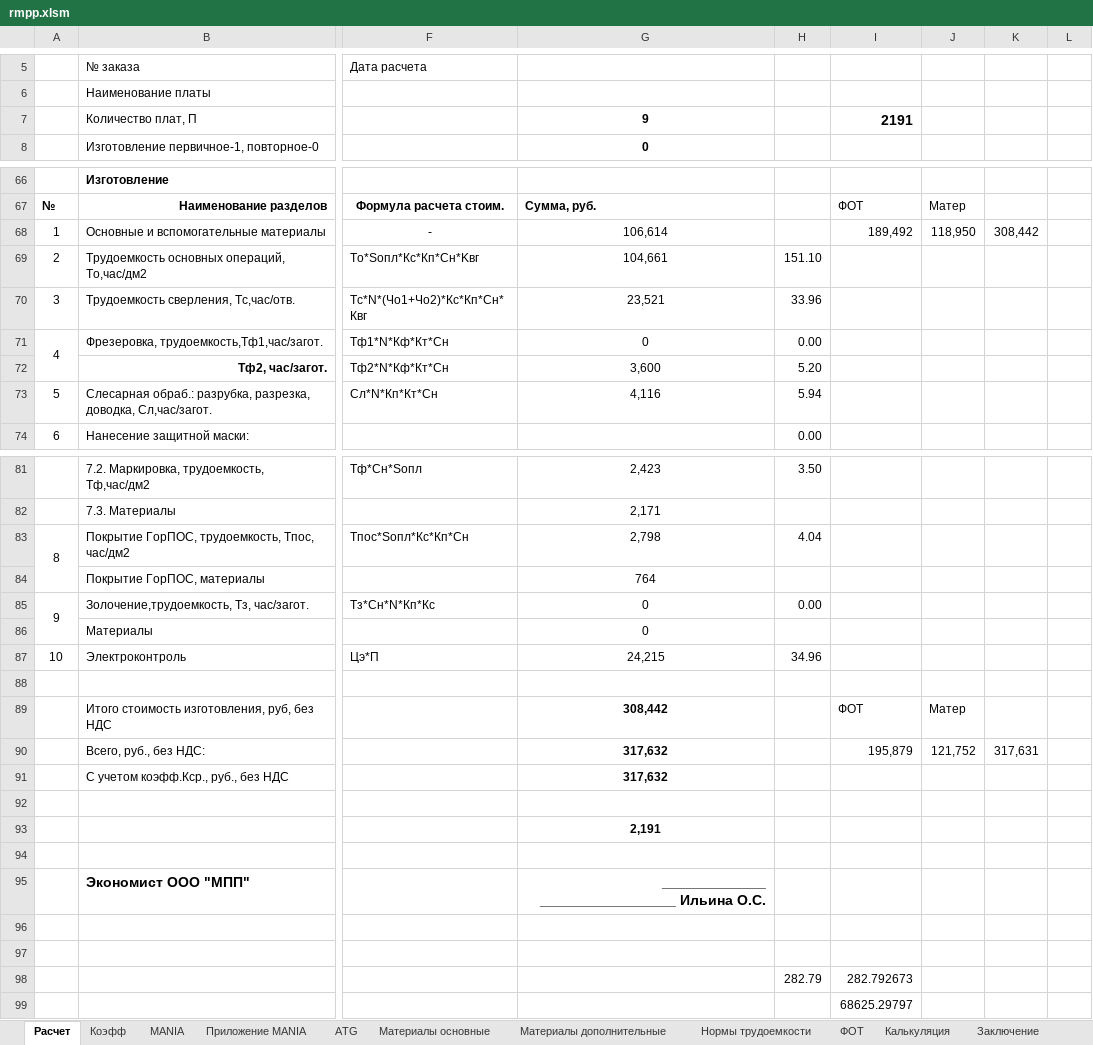
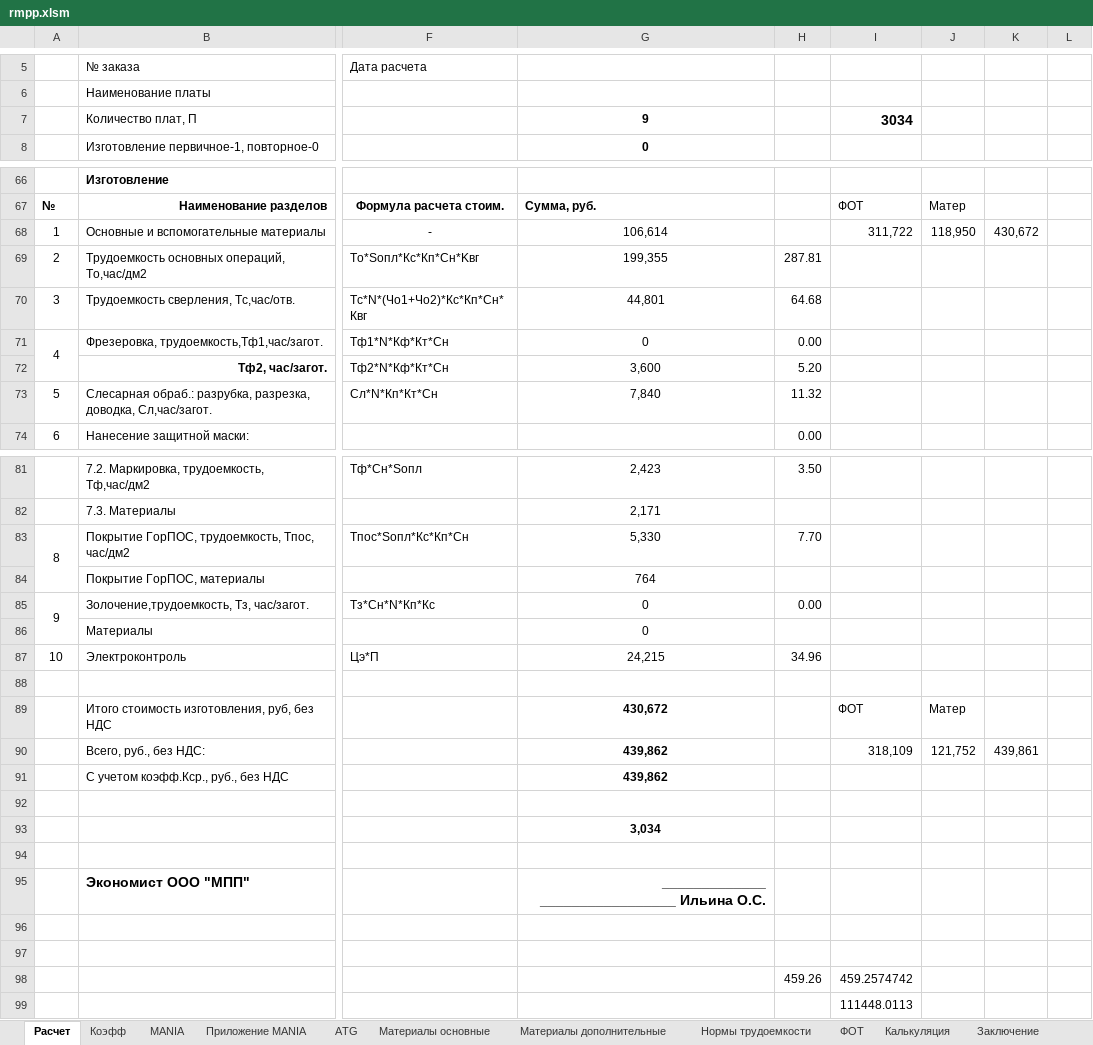
Before and after one commit to GGF/baza4, an Excel workbook: classes/orders/posintz/view/rmpp.xlsm, sheet Расчет, drawn as a sheet; only a part is shown, gaps mark what is left out; values as stored, in another font and other column widths than the file's, no borders; charts and pictures not drawn; removed rows and columns are numbered as before the commit, all else as after; rows hold the shown columns only; the diff covers the shown part only; the diff names each change by its address in the sheet, - before the commit and + after, or states it on an @@ line.

```diff
--- a/classes/orders/posintz/view/rmpp.xlsm (sheet Расчет)
+++ b/classes/orders/posintz/view/rmpp.xlsm (sheet Расчет)
-I7: 2191
+I7: 3034
-I68: 189,492
+I68: 311,722
-K68: 308,442
+K68: 430,672
-G69: 104,661
+G69: 199,355
-H69: 151.10
+H69: 287.81
-G70: 23,521
+G70: 44,801
-H70: 33.96
+H70: 64.68
-G73: 4,116
+G73: 7,840
-H73: 5.94
+H73: 11.32
-G83: 2,798
+G83: 5,330
-H83: 4.04
+H83: 7.70
-G89: 308,442
+G89: 430,672
-G90:G91: 317,632
+G90:G91: 439,862
-I90: 195,879
+I90: 318,109
-K90: 317,631
+K90: 439,861
-G93: 2,191
+G93: 3,034
-row 98:  |  |  |  | 282.79 | 282.792673
+row 98:  |  |  |  | 459.26 | 459.2574742
-I99: 68625.29797
+I99: 111448.0113
```
Also changed, not shown: 1 edited cell elsewhere in this sheet, sheet ФОТ, sheet Калькуляция, sheet Заключение, charts or pictures, classes/orders/posintz/view/rdpp.xlsm, 2 other files.
